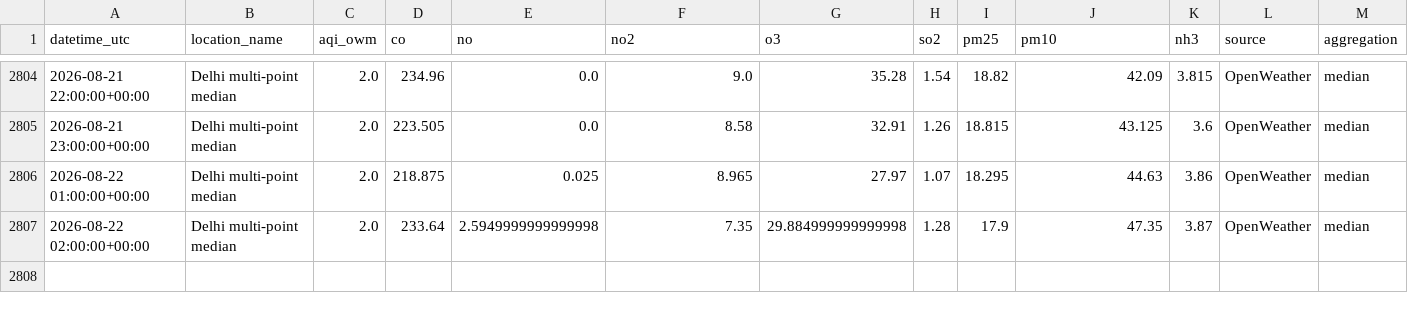
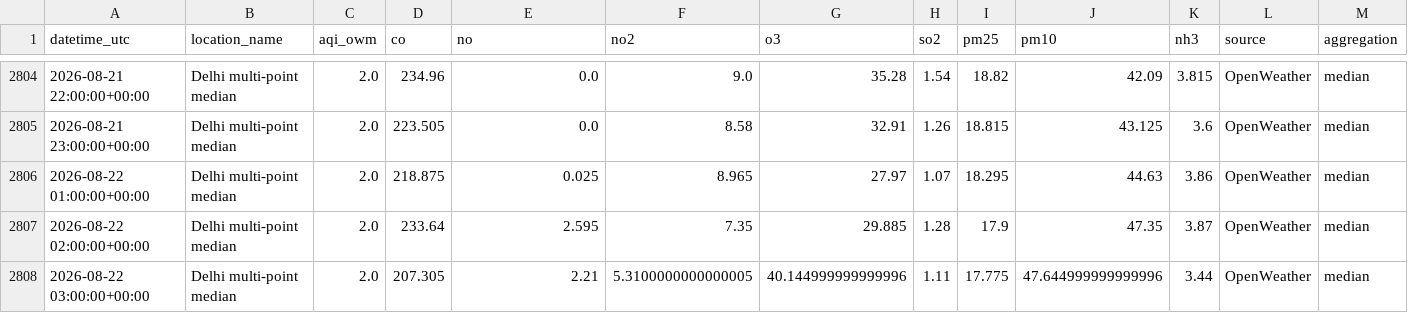
Before and after one commit to harshsharma5468/Delhi_AQI_prediction, a CSV file: aqi_data.csv, drawn as a sheet; only a part is shown, gaps mark what is left out; rows hold the shown columns only; the diff names each change by its address in the sheet, - before the commit and + after, or states it on an @@ line.

```diff
--- a/aqi_data.csv
+++ b/aqi_data.csv
-E2807 (no): 2.5949999999999998
+E2807 (no): 2.595
-G2807 (o3): 29.884999999999998
+G2807 (o3): 29.885
+row 2808: 2026-08-22 03:00:00+00:00 | Delhi multi-point median | 2.0 | 207.305 | 2.21 | 5.3100000000000005 | 40.144999999999996 | 1.11 | 17.775 | 47.644999999999996 | 3.44 | OpenWeather | median
```
Also changed, not shown: 2 other files.
